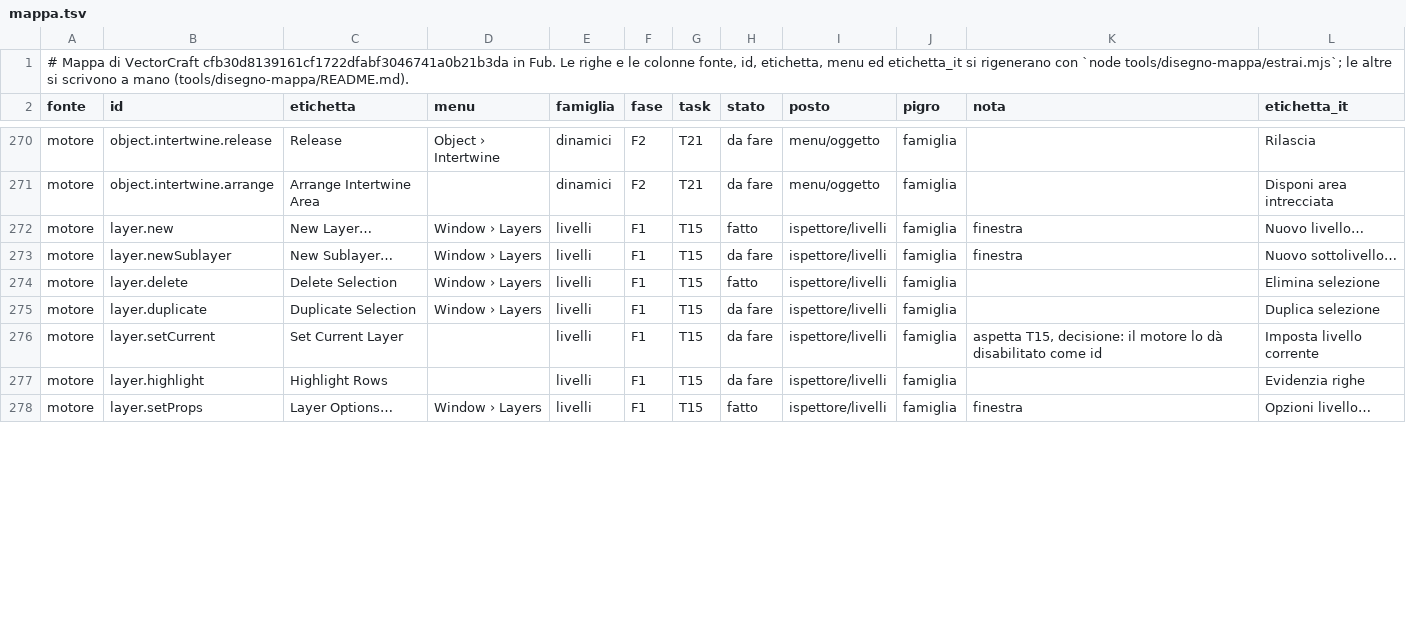
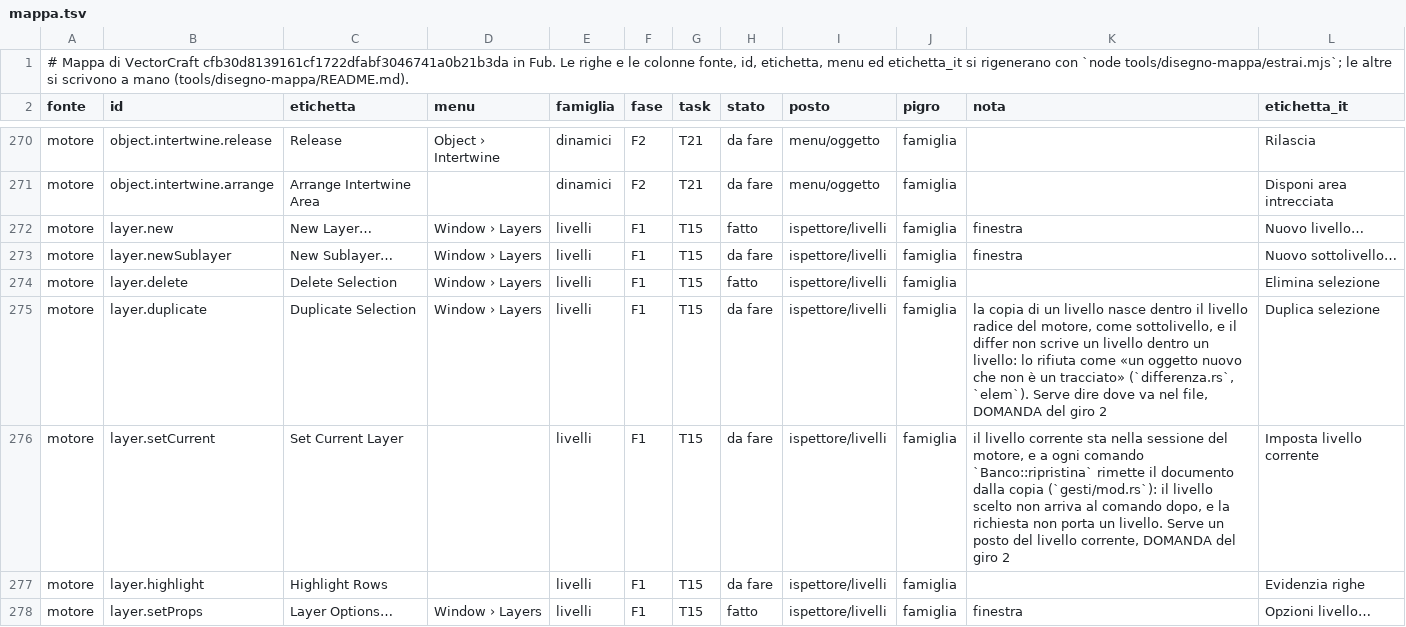
Before and after one commit to Fubeo/Fub, a TSV file: crates/fub-disegno/mappa.tsv, drawn as a sheet; only a part is shown, gaps mark what is left out; the diff covers the shown part only.

```diff
--- a/crates/fub-disegno/mappa.tsv
+++ b/crates/fub-disegno/mappa.tsv
@@ -274,4 +274,4 @@ motore	layer.newSublayer	New Sublayer…	Window › Layers	livelli	F1	T15	da far
 motore	layer.delete	Delete Selection	Window › Layers	livelli	F1	T15	fatto	ispettore/livelli	famiglia		Elimina selezione
-motore	layer.duplicate	Duplicate Selection	Window › Layers	livelli	F1	T15	da fare	ispettore/livelli	famiglia		Duplica selezione
-motore	layer.setCurrent	Set Current Layer		livelli	F1	T15	da fare	ispettore/livelli	famiglia	aspetta T15, decisione: il motore lo dà disabilitato come id	Imposta livello corrente
+motore	layer.duplicate	Duplicate Selection	Window › Layers	livelli	F1	T15	da fare	ispettore/livelli	famiglia	la copia di un livello nasce dentro il livello radice del motore, come sottolivello, e il differ non scrive un livello dentro un livello: lo rifiuta come «un oggetto nuovo che non è un tracciato» (`differenza.rs`, `elem`). Serve dire dove va nel file, DOMANDA del giro 2	Duplica selezione
+motore	layer.setCurrent	Set Current Layer		livelli	F1	T15	da fare	ispettore/livelli	famiglia	il livello corrente sta nella sessione del motore, e a ogni comando `Banco::ripristina` rimette il documento dalla copia (`gesti/mod.rs`): il livello scelto non arriva al comando dopo, e la richiesta non porta un livello. Serve un posto del livello corrente, DOMANDA del giro 2	Imposta livello corrente
 motore	layer.highlight	Highlight Rows		livelli	F1	T15	da fare	ispettore/livelli	famiglia		Evidenzia righe
```
Also changed, not shown: 9 edited cells elsewhere in this file, 11 other files.
